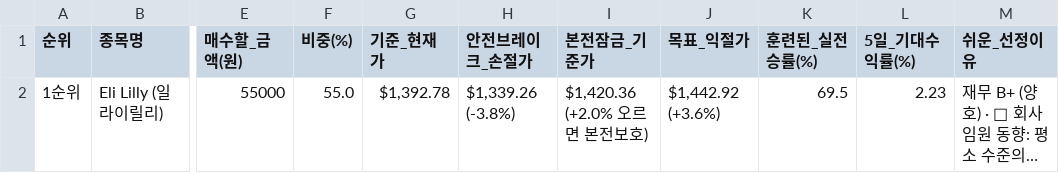
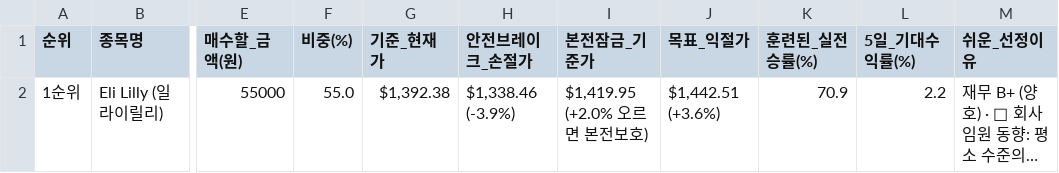
Before and after one commit to dlwo7025-maker/global-stock-ai-studio, a CSV file: data/starter_pack/latest_10manwon_plan.csv, drawn as a sheet; only a part is shown, gaps mark what is left out; long unchanged cells end in …; the diff names each change by its address in the sheet, - before the commit and + after, or states it on an @@ line.

Commit message:
chore(auto): update live wallet, evolved win-rate & 100k starter pack

```diff
--- a/data/starter_pack/latest_10manwon_plan.csv
+++ b/data/starter_pack/latest_10manwon_plan.csv
-G2 (기준_현재가): $1,392.78
+G2 (기준_현재가): $1,392.38
-H2 (안전브레이크_손절가): $1,339.26 (-3.8%)
+H2 (안전브레이크_손절가): $1,338.46 (-3.9%)
-I2 (본전잠금_기준가): $1,420.36 (+2.0% 오르면 본전보호)
+I2 (본전잠금_기준가): $1,419.95 (+2.0% 오르면 본전보호)
-J2 (목표_익절가): $1,442.92 (+3.6%)
+J2 (목표_익절가): $1,442.51 (+3.6%)
-K2 (훈련된_실전승률(%)): 69.5
+K2 (훈련된_실전승률(%)): 70.9
-L2 (5일_기대수익률(%)): 2.23
+L2 (5일_기대수익률(%)): 2.2
```
Also changed, not shown: 8 other files.
